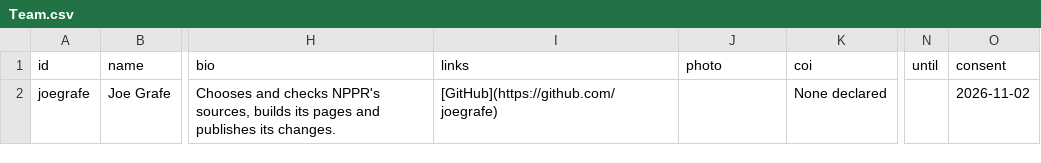
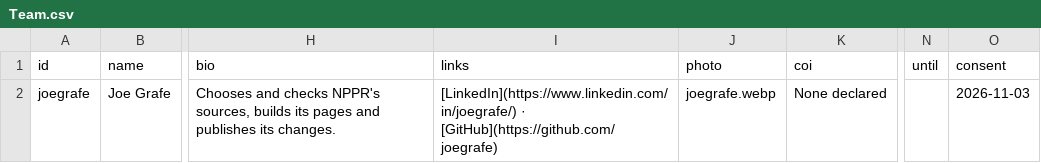
Before and after one commit to joegrafe/np-practice-resource, a CSV file: docs/About/Team.csv, drawn as a sheet; only a part is shown, gaps mark what is left out; the diff names each change by its address in the sheet, - before the commit and + after, or states it on an @@ line.

```diff
--- a/docs/About/Team.csv
+++ b/docs/About/Team.csv
-I2 (links): [GitHub](https://github.com/joegrafe)
+I2 (links): [LinkedIn](https://www.linkedin.com/in/joegrafe/) · [GitHub](https://github.com/joegrafe)
-J2 (photo): (empty)
+J2 (photo): joegrafe.webp
-O2 (consent): 2026-11-02
+O2 (consent): 2026-11-03
```
Also changed, not shown: 1 other file.
